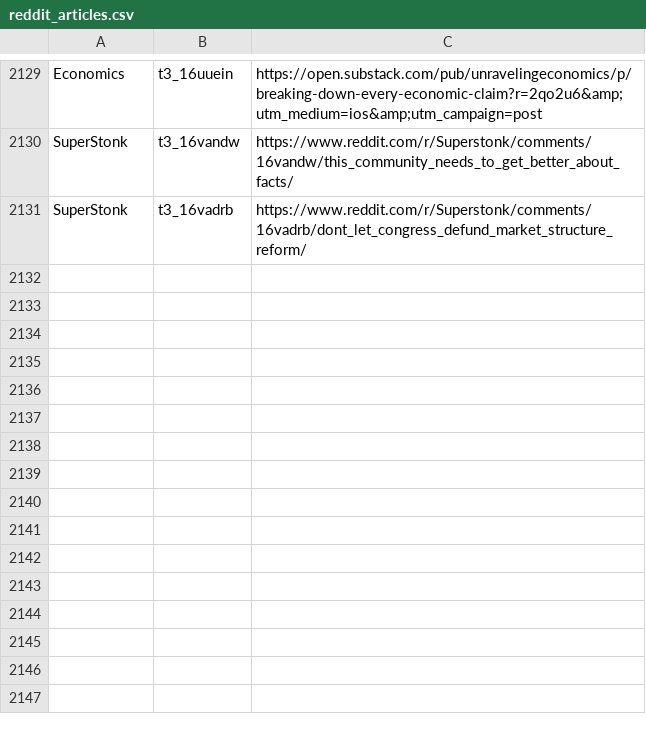
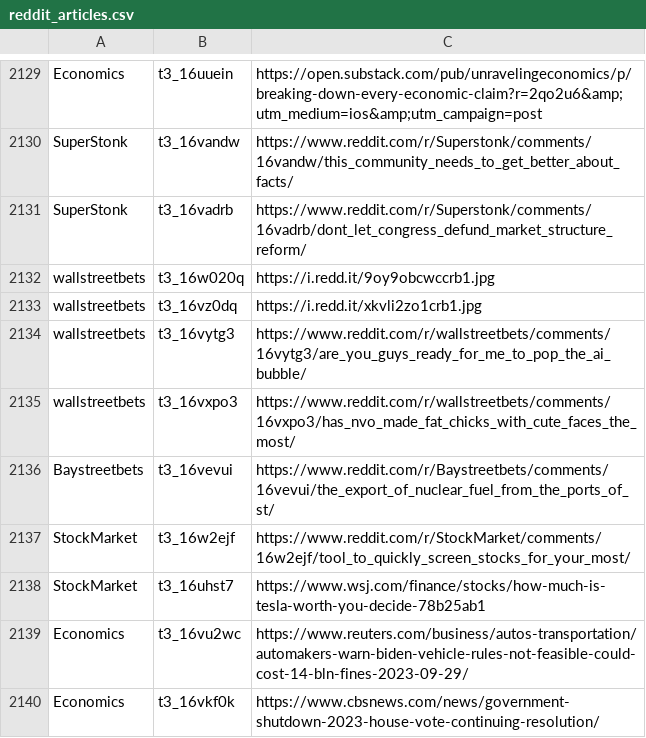
Before and after one commit to dli-invest/stonk_events, a CSV file: data/reddit/reddit_articles.csv, drawn as a sheet; only a part is shown, gaps mark what is left out; the diff names each change by its address in the sheet, - before the commit and + after, or states it on an @@ line.

```diff
--- a/data/reddit/reddit_articles.csv
+++ b/data/reddit/reddit_articles.csv
+row 2132: wallstreetbets | t3_16w020q | https://i.redd.it/9oy9obcwccrb1.jpg
+row 2133: wallstreetbets | t3_16vz0dq | https://i.redd.it/xkvli2zo1crb1.jpg
+row 2134: wallstreetbets | t3_16vytg3 | https://www.reddit.com/r/wallstreetbets/comments/16vytg3/are_you_guys_ready_for_me_to_pop_the_ai_bubble/
+row 2135: wallstreetbets | t3_16vxpo3 | https://www.reddit.com/r/wallstreetbets/comments/16vxpo3/has_nvo_made_fat_chicks_with_cute_faces_the_most/
+row 2136: Baystreetbets | t3_16vevui | https://www.reddit.com/r/Baystreetbets/comments/16vevui/the_export_of_nuclear_fuel_from_the_ports_of_st/
+row 2137: StockMarket | t3_16w2ejf | https://www.reddit.com/r/StockMarket/comments/16w2ejf/tool_to_quickly_screen_stocks_for_your_most/
+row 2138: StockMarket | t3_16uhst7 | https://www.wsj.com/finance/stocks/how-much-is-tesla-worth-you-decide-78b25ab1
+row 2139: Economics | t3_16vu2wc | https://www.reuters.com/business/autos-transportation/automakers-warn-biden-vehicle-rules-not-feasible-could-cost-14-bln-fines-2023-09-29/
+row 2140: Economics | t3_16vkf0k | https://www.cbsnews.com/news/government-shutdown-2023-house-vote-continuing-resolution/
```
Also changed, not shown: 2 other files.
